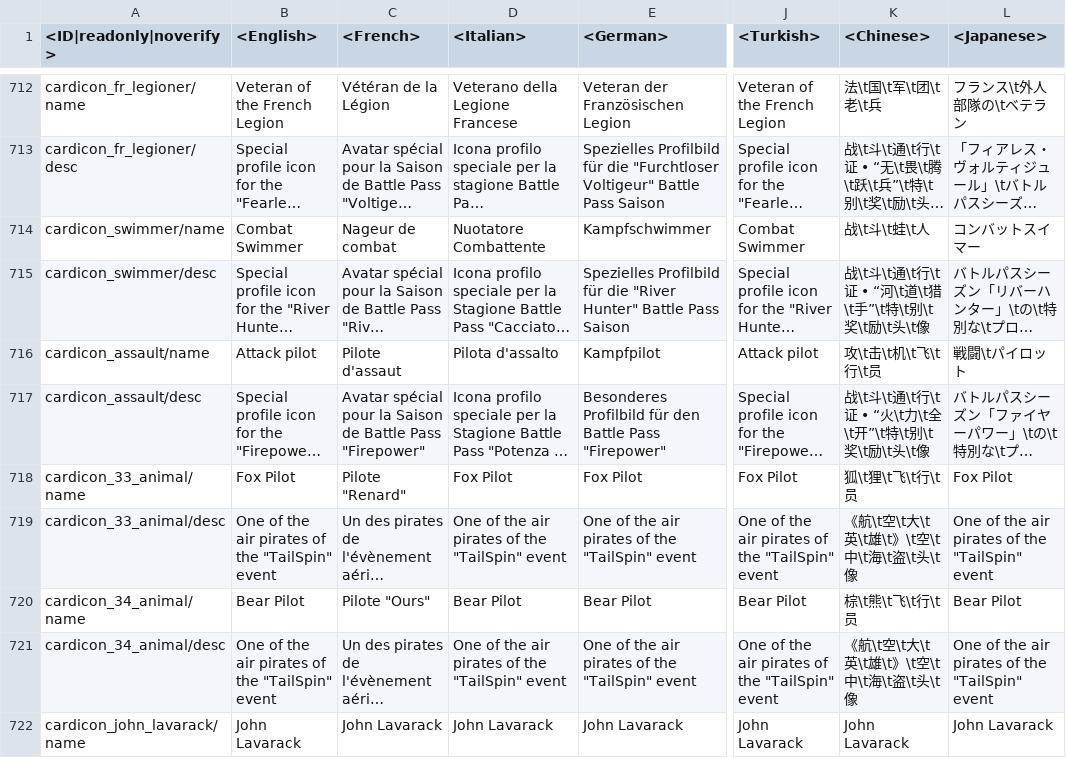
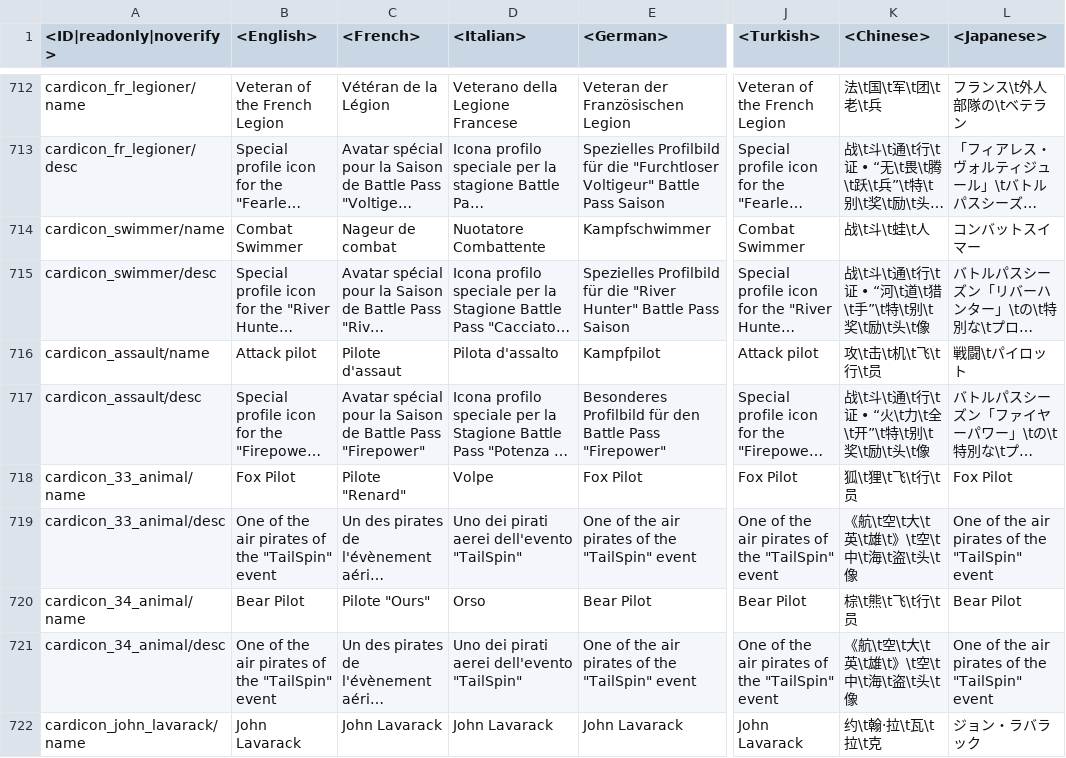
Before and after one commit to Warthunder-Open-Source-Foundation/wt_datamine_extractor, a CSV file: lang/unlocks_achievements.csv, drawn as a sheet; only a part is shown, gaps mark what is left out; long unchanged cells end in …; the diff covers the shown part only; the diff names each change by its address in the sheet, - before the commit and + after, or states it on an @@ line.

```diff
--- a/lang/unlocks_achievements.csv
+++ b/lang/unlocks_achievements.csv
-D718 (<Italian>): Fox Pilot
+D718 (<Italian>): Volpe
-D719 (<Italian>): One of the air pirates of the "TailSpin" event
+D719 (<Italian>): Uno dei pirati aerei dell'evento "TailSpin"
-D720 (<Italian>): Bear Pilot
+D720 (<Italian>): Orso
-D721 (<Italian>): One of the air pirates of the "TailSpin" event
+D721 (<Italian>): Uno dei pirati aerei dell'evento "TailSpin"
-K722 (<Chinese>): John Lavarack
+K722 (<Chinese>): 约\t翰·拉\t瓦\t拉\t克
-L722 (<Japanese>): John Lavarack
+L722 (<Japanese>): ジョン・ラバラック
```
Also changed, not shown: 108 edited cells elsewhere in this file, lang/unlocks_streaks.csv, 4 other files.
